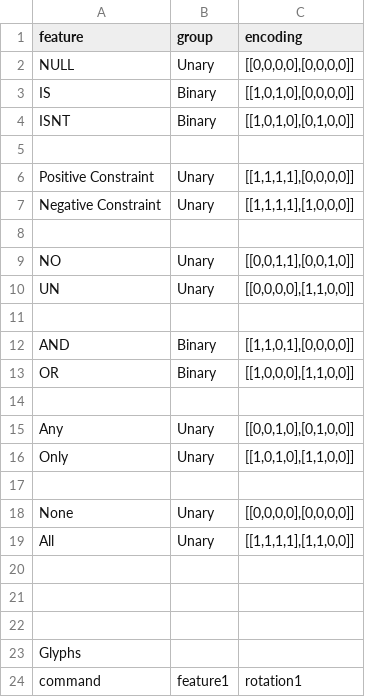
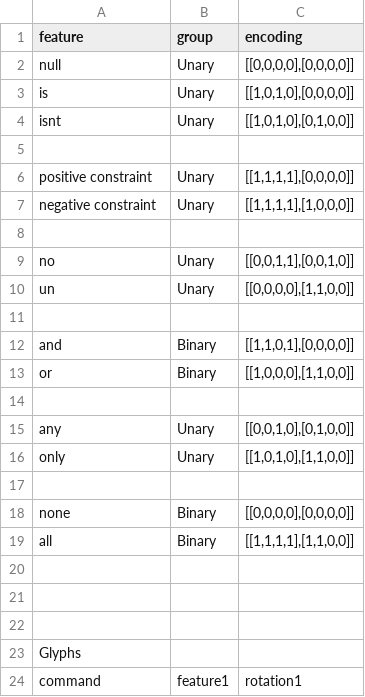
Before and after one commit to JaceSebastian/glyphs, a CSV file: GlyphTables/class4.csv, drawn as a sheet; only a part is shown; the diff covers the shown part only.

```diff
--- a/GlyphTables/class4.csv
+++ b/GlyphTables/class4.csv
@@ -1,20 +1,20 @@
 feature, group, encoding
-NULL, Unary, "[[0,0,0,0],[0,0,0,0]]"
-IS, Binary, "[[1,0,1,0],[0,0,0,0]]"
-ISNT, Binary, "[[1,0,1,0],[0,1,0,0]]"
+null, Unary, "[[0,0,0,0],[0,0,0,0]]"
+is, Unary, "[[1,0,1,0],[0,0,0,0]]"
+isnt, Unary, "[[1,0,1,0],[0,1,0,0]]"
 
-Positive Constraint, Unary,"[[1,1,1,1],[0,0,0,0]]"
-Negative Constraint, Unary,"[[1,1,1,1],[1,0,0,0]]"
+positive constraint, Unary,"[[1,1,1,1],[0,0,0,0]]"
+negative constraint, Unary,"[[1,1,1,1],[1,0,0,0]]"
 
-NO, Unary,"[[0,0,1,1],[0,0,1,0]]"
-UN,Unary,  "[[0,0,0,0],[1,1,0,0]]"
+no, Unary,"[[0,0,1,1],[0,0,1,0]]"
+un,Unary,  "[[0,0,0,0],[1,1,0,0]]"
 
-AND, Binary,"[[1,1,0,1],[0,0,0,0]]"
-OR, Binary,"[[1,0,0,0],[1,1,0,0]]"
+and, Binary,"[[1,1,0,1],[0,0,0,0]]"
+or, Binary,"[[1,0,0,0],[1,1,0,0]]"
 
-Any, Unary, "[[0,0,1,0],[0,1,0,0]]"
-Only, Unary,"[[1,0,1,0],[1,1,0,0]]"
+any, Unary, "[[0,0,1,0],[0,1,0,0]]"
+only, Unary,"[[1,0,1,0],[1,1,0,0]]"
 
-None, Unary,"[[0,0,0,0],[0,0,0,0]]"
-All, Unary,"[[1,1,1,1],[1,1,0,0]]"
+none, Binary,"[[0,0,0,0],[0,0,0,0]]"
+all, Binary,"[[1,1,1,1],[1,1,0,0]]"
 
```
Also changed, not shown: 23 edited cells elsewhere in this file, GlyphTables/class11.csv, GlyphTables/class12.csv, 10 other files.
